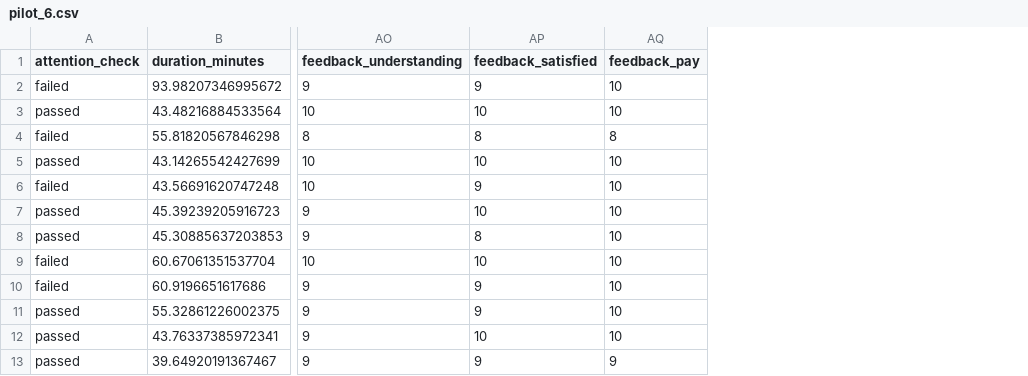
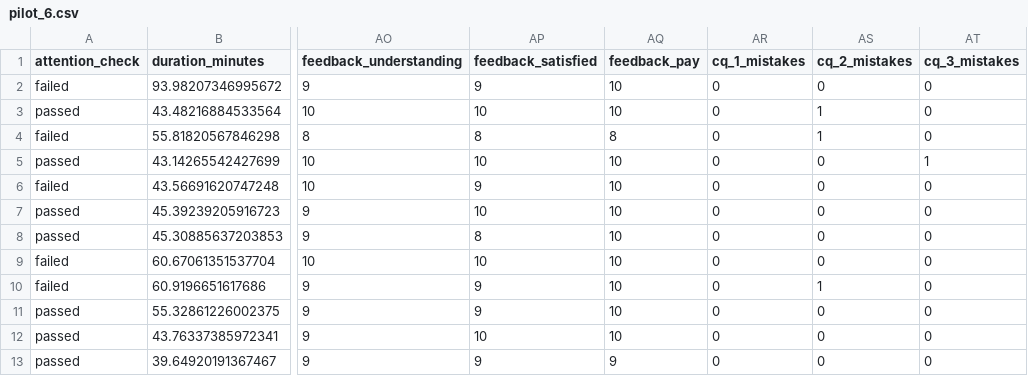
Before and after one commit to LukasBolte/otfe, a CSV file: analysis/pilot_6.csv, drawn as a sheet; only a part is shown, gaps mark what is left out; the diff names each change by its address in the sheet, - before the commit and + after, or states it on an @@ line.

```diff
--- a/analysis/pilot_6.csv
+++ b/analysis/pilot_6.csv
+column AR (cq_1_mistakes), rows 2-13: all 0
+column AS (cq_2_mistakes), rows 2-13: 0 | 1 | 1 | 0 | 0 | 0 | 0 | 0 | 1 | 0 | 0 | 0
+column AT (cq_3_mistakes), rows 2-13: 0 | 0 | 0 | 1 | 0 | 0 | 0 | 0 | 0 | 0 | 0 | 0
```
Also changed, not shown: 8 other files.
